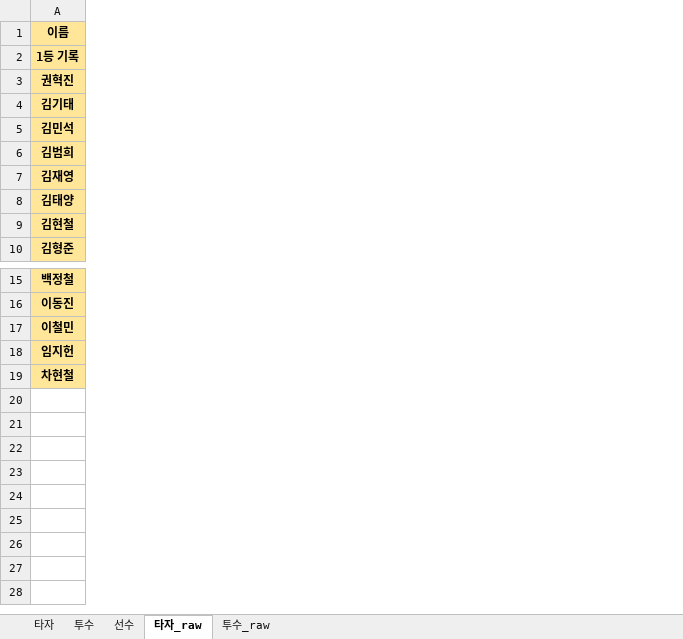
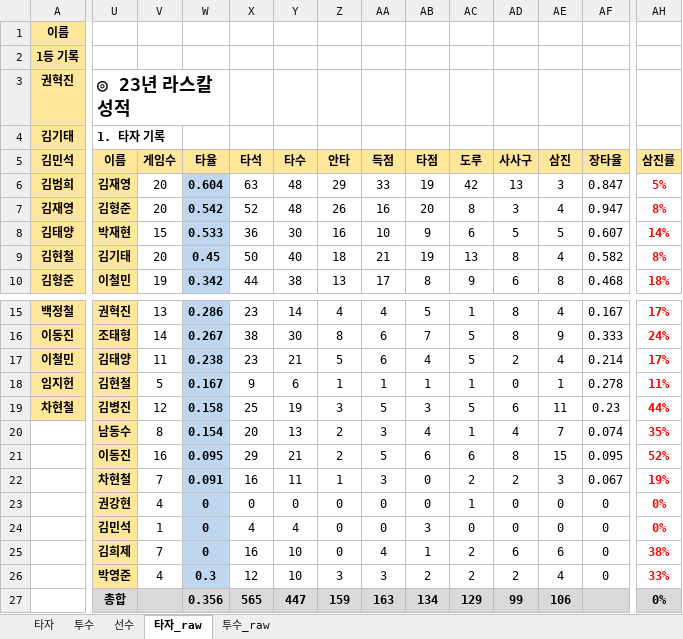
Before and after one commit to akffhaos95/rascal_photo_card, an Excel workbook: public/rascal_data.xlsx, sheet 타자_raw, drawn as a sheet; only a part is shown, gaps mark what is left out; values as stored, in another font and other column widths than the file's, no borders; charts and pictures not drawn; rows hold the shown columns only; the diff covers the shown part only; the diff names each change by its address in the sheet, - before the commit and + after, or states it on an @@ line.

```diff
--- a/public/rascal_data.xlsx (sheet 타자_raw)
+++ b/public/rascal_data.xlsx (sheet 타자_raw)
+column U, rows 3-10: ◎ 23년 라스칼 성적 | 1. 타자 기록 | 이름 | 김재영 | 김형준 | 박재현 | 김기태 | 이철민; rows 15-19: 권혁진 | 조태형 | 김태양 | 김현철 | 김병진
+column V, rows 5-10: 게임수 | 20 | 20 | 15 | 20 | 19; rows 15-19: 13 | 14 | 11 | 5 | 12
+column W, rows 5-10: 타율 | 0.604 | 0.542 | 0.533 | 0.45 | 0.342; rows 15-19: 0.286 | 0.267 | 0.238 | 0.167 | 0.158
+column X, rows 5-10: 타석 | 63 | 52 | 36 | 50 | 44; rows 15-19: 23 | 38 | 23 | 9 | 25
+column Y, rows 5-10: 타수 | 48 | 48 | 30 | 40 | 38; rows 15-19: 14 | 30 | 21 | 6 | 19
+column Z, rows 5-10: 안타 | 29 | 26 | 16 | 18 | 13; rows 15-19: 4 | 8 | 5 | 1 | 3
+column AA, rows 5-10: 득점 | 33 | 16 | 10 | 21 | 17; rows 15-19: 4 | 6 | 6 | 1 | 5
+column AB, rows 5-10: 타점 | 19 | 20 | 9 | 19 | 8; rows 15-19: 5 | 7 | 4 | 1 | 3
+column AC, rows 5-10: 도루 | 42 | 8 | 6 | 13 | 9; rows 15-19: 1 | 5 | 5 | 1 | 5
+column AD, rows 5-10: 사사구 | 13 | 3 | 5 | 8 | 6; rows 15-19: 8 | 8 | 2 | 0 | 6
+column AE, rows 5-10: 삼진 | 3 | 4 | 5 | 4 | 8; rows 15-19: 4 | 9 | 4 | 1 | 11
+column AF, rows 5-10: 장타율 | 0.847 | 0.947 | 0.607 | 0.582 | 0.468; rows 15-19: 0.167 | 0.333 | 0.214 | 0.278 | 0.23
+column AH, rows 5-10: 삼진률 | 5% | 8% | 14% | 8% | 18%; rows 15-19: 17% | 24% | 17% | 11% | 44%
+row 20:  | 남동수 | 8 | 0.154 | 20 | 13 | 2 | 3 | 4 | 1 | 4 | 7 | 0.074 | 35%
+row 21:  | 이동진 | 16 | 0.095 | 29 | 21 | 2 | 5 | 6 | 6 | 8 | 15 | 0.095 | 52%
+row 22:  | 차현철 | 7 | 0.091 | 16 | 11 | 1 | 3 | 0 | 2 | 2 | 3 | 0.067 | 19%
+row 23:  | 권강현 | 4 | 0 | 0 | 0 | 0 | 0 | 0 | 1 | 0 | 0 | 0 | 0%
+row 24:  | 김민석 | 1 | 0 | 4 | 4 | 0 | 0 | 3 | 0 | 0 | 0 | 0 | 0%
+row 25:  | 김희제 | 7 | 0 | 16 | 10 | 0 | 4 | 1 | 2 | 6 | 6 | 0 | 38%
+row 26:  | 박영준 | 4 | 0.3 | 12 | 10 | 3 | 3 | 2 | 2 | 2 | 4 | 0 | 33%
+row 27:  | 총합 |  | 0.356 | 565 | 447 | 159 | 163 | 134 | 129 | 99 | 106 |  | 0%
```
Also changed, not shown: 4 added columns elsewhere in this sheet, sheet 투수_raw, sheet 투수, sheet 타자, sheet 선수, formulas that keep their value, charts or pictures, 19 other files.
